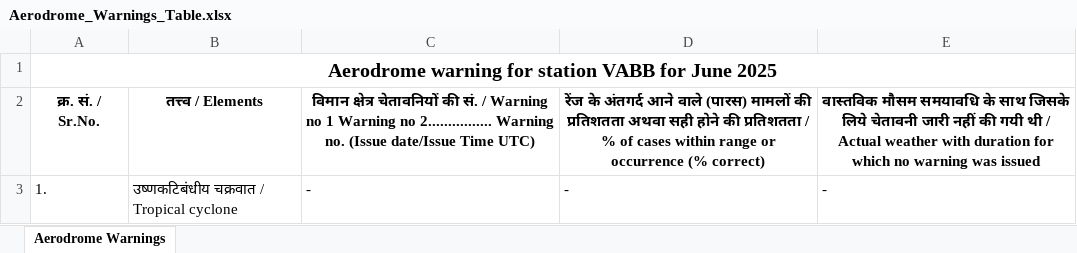
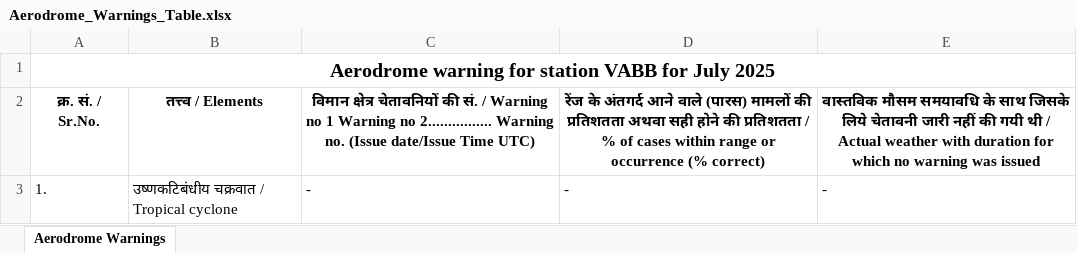
Before and after one commit to kevinnadar22/metar_gui_v2, an Excel workbook: ad_warn_data/Aerodrome_Warnings_Table.xlsx, sheet Aerodrome Warnings, drawn as a sheet; only a part is shown; values as stored, in another font and other column widths than the file's, no borders; the diff covers the shown part only; the diff names each change by its address in the sheet, - before the commit and + after, or states it on an @@ line.

```diff
--- a/ad_warn_data/Aerodrome_Warnings_Table.xlsx (sheet Aerodrome Warnings)
+++ b/ad_warn_data/Aerodrome_Warnings_Table.xlsx (sheet Aerodrome Warnings)
-A1: …VABB for June 2025
+A1: …VABB for July 2025
```
Also changed, not shown: 4 edited cells elsewhere in this sheet, 7 other files.
